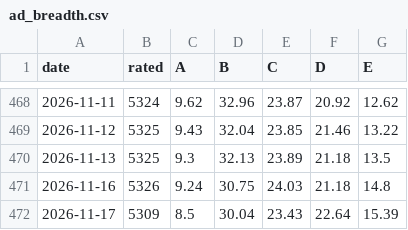
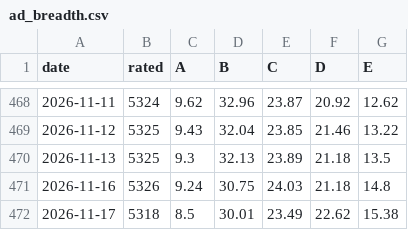
Before and after one commit to groverburger/open8585, a CSV file: archive/ad_breadth.csv, drawn as a sheet; only a part is shown, gaps mark what is left out.

```diff
--- a/archive/ad_breadth.csv
+++ b/archive/ad_breadth.csv
@@ -471,2 +471,2 @@ date,rated,A,B,C,D,E
 2026-11-16,5326,9.24,30.75,24.03,21.18,14.8
-2026-11-17,5309,8.5,30.04,23.43,22.64,15.39
+2026-11-17,5318,8.5,30.01,23.49,22.62,15.38
```
Also changed, not shown: 1 other file.
